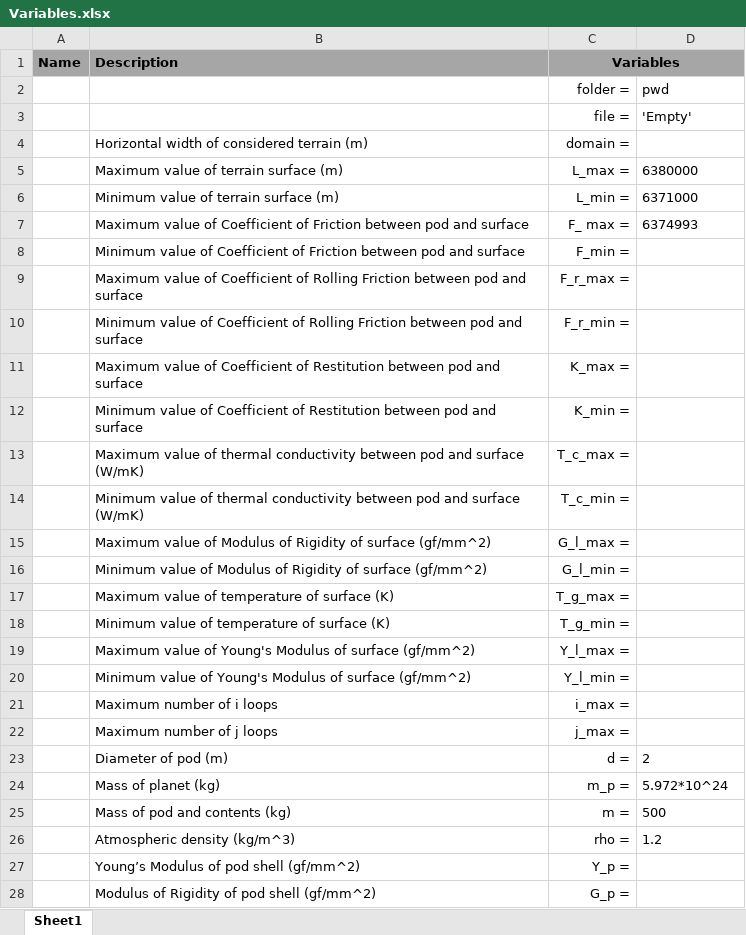
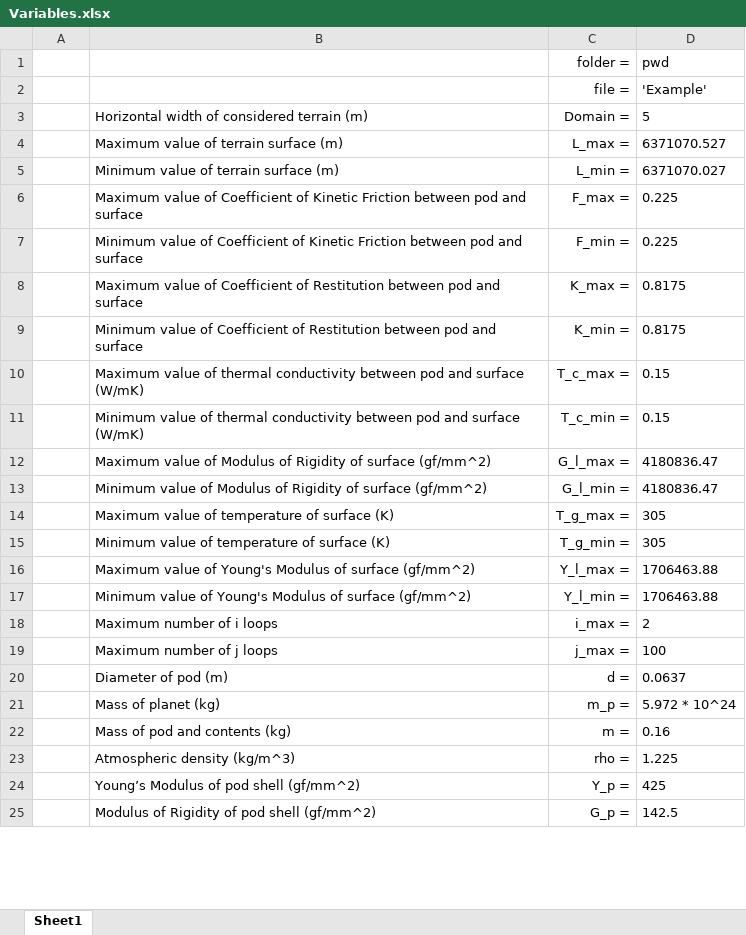
Before and after one commit to joshuaange/IRIS, an Excel workbook: Variables.xlsx, sheet Sheet1, drawn as a sheet; only a part is shown; values as stored, in another font and other column widths than the file's, no borders; removed rows and columns are numbered as before the commit, all else as after; the diff covers the shown part only; the diff names each change by its address in the sheet, - before the commit and + after, or states it on an @@ line.

Commit message:
Minor changes, new variables, bugfixing

```diff
--- a/Variables.xlsx (sheet Sheet1)
+++ b/Variables.xlsx (sheet Sheet1)
-row 1: Name | Description | Variables
-D2 (pwd): 'Empty'
+D2 (pwd): 'Example'
-C3 (folder =): domain =
+C3 (folder =): Domain =
-D3 (pwd): (empty)
+D3 (pwd): 5
-D4 (pwd): 6380000
+D4 (pwd): 6371070.527
-D5 (pwd): 6371000
+D5 (pwd): 6371070.027
-row 7:  | Maximum value of Coefficient of Friction between pod and surface | F_ max = | 6374993
+row 6:  | Maximum value of Coefficient of Kinetic Friction between pod and surface | F_max = | 0.225
-B7: …Coefficient of Friction between…
+B7: …Coefficient of Kinetic Friction between…
-D7 (pwd): (empty)
+D7 (pwd): 0.225
-row 9:  | Maximum value of Coefficient of Rolling Friction between pod and surface | F_r_max =
-row 10:  | Minimum value of Coefficient of Rolling Friction between pod and surface | F_r_min =
-D8:D9 (pwd): (empty)
+D8:D9 (pwd): 0.8175
-D10:D11 (pwd): (empty)
+D10:D11 (pwd): 0.15
-D12:D13 (pwd): (empty)
+D12:D13 (pwd): 4180836.47
-D14:D15 (pwd): (empty)
+D14:D15 (pwd): 305
-D16:D17 (pwd): (empty)
+D16:D17 (pwd): 1706463.88
-D18 (pwd): (empty)
+D18 (pwd): 2
-D19 (pwd): (empty)
+D19 (pwd): 100
-D20 (pwd): 2
+D20 (pwd): 0.0637
-D21 (pwd): 5.972*10^24
+D21 (pwd): 5.972 * 10^24
-D22 (pwd): 500
+D22 (pwd): 0.16
-D23 (pwd): 1.2
+D23 (pwd): 1.225
-D24 (pwd): (empty)
+D24 (pwd): 425
-D25 (pwd): (empty)
+D25 (pwd): 142.5
```
Also changed, not shown: 19 added rows and 15 edited cells elsewhere in this sheet, 6 other files.
